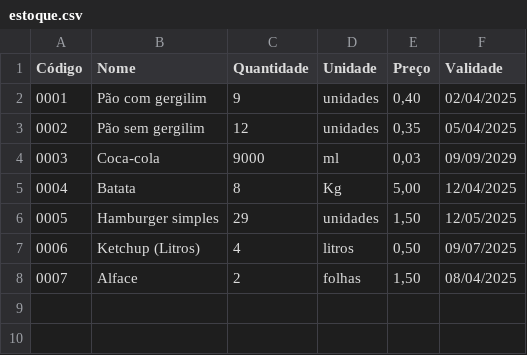
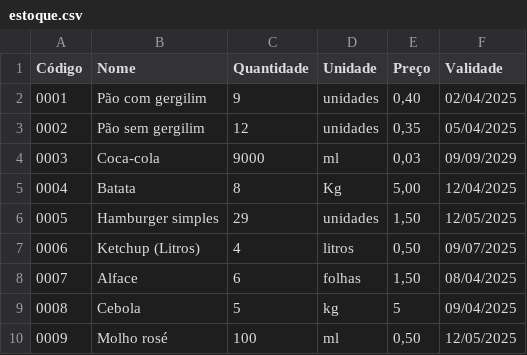
Before and after one commit to Odaviespecifico/Restaurante, a CSV file: estoque.csv, drawn as a sheet.

```diff
--- a/estoque.csv
+++ b/estoque.csv
@@ -7,2 +7,4 @@ Código;Nome;Quantidade;Unidade;Preço;Validade
 0006;Ketchup (Litros); 4;litros;0,50;09/07/2025
-0007;Alface;2;folhas;1,50;08/04/2025
+0007;Alface;6;folhas;1,50;08/04/2025
+0008;Cebola;5;kg;5;09/04/2025
+0009;Molho rosé;100;ml;0,50;12/05/2025
```
Also changed, not shown: mesa.csv, 4 other files.
